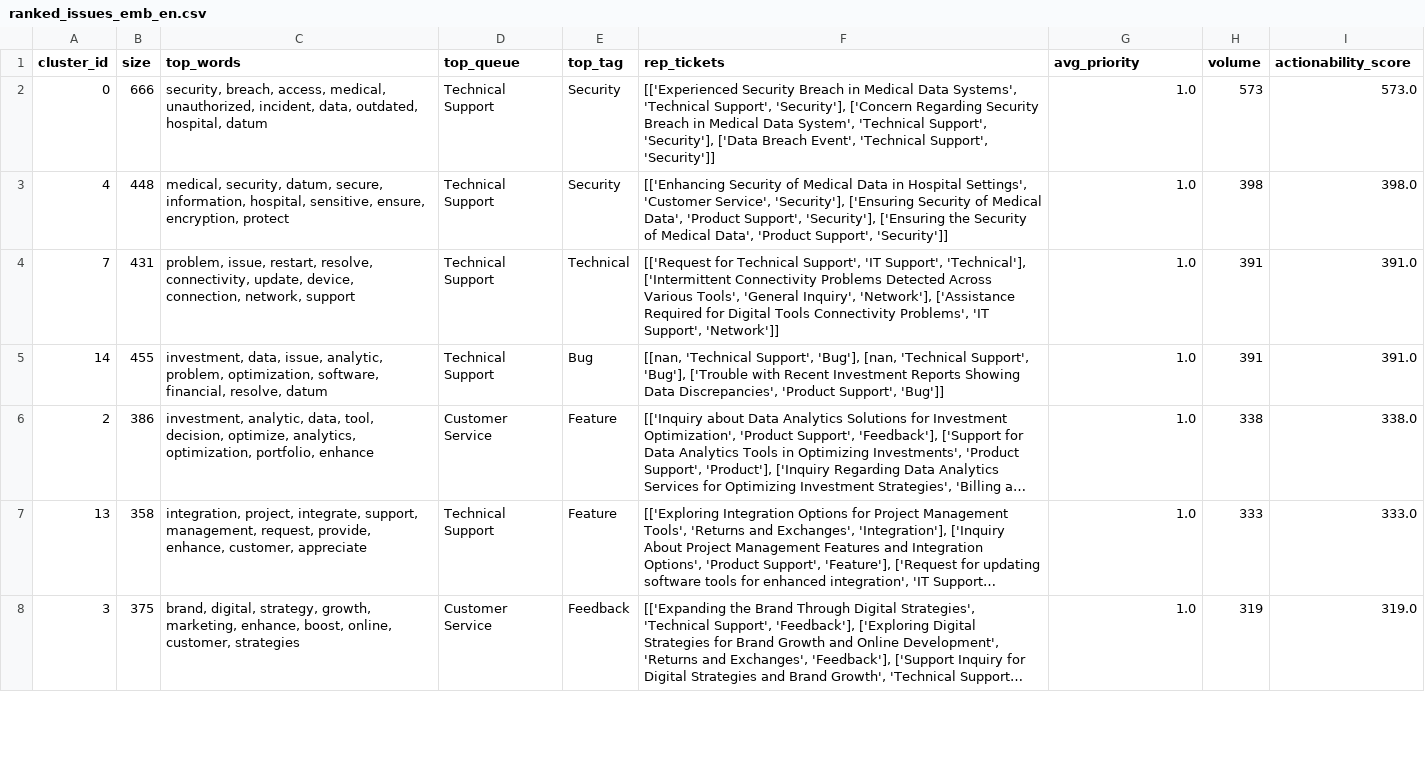
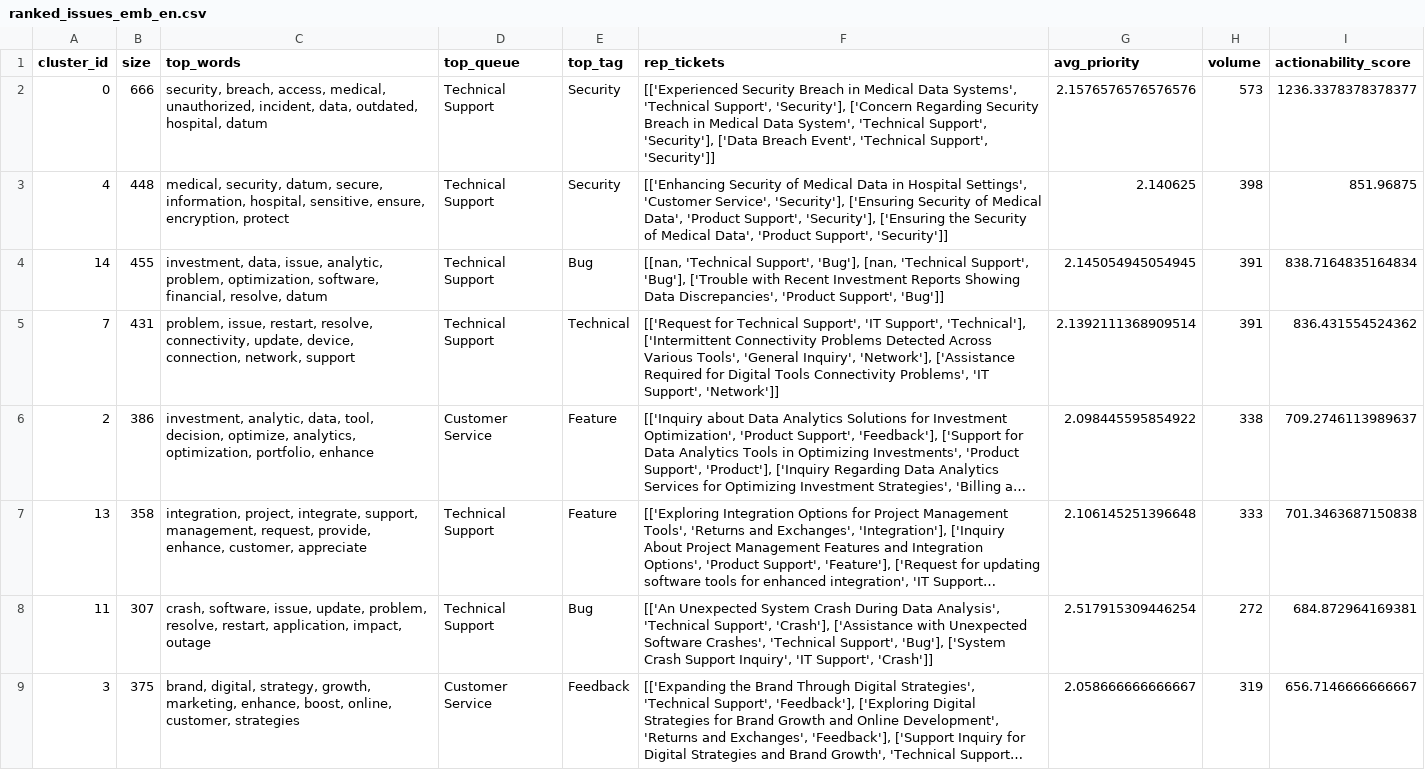
Before and after one commit to Sanskargade100/text-analytics-customer-feedback, a CSV file: results/analysis/ranked_issues_emb_en.csv, drawn as a sheet; only a part is shown; long unchanged cells end in …; removed rows and columns are numbered as before the commit, all else as after; the diff covers the shown part only; the diff names each change by its address in the sheet, - before the commit and + after, or states it on an @@ line.

```diff
--- a/results/analysis/ranked_issues_emb_en.csv
+++ b/results/analysis/ranked_issues_emb_en.csv
-G2 (avg_priority): 1.0
+G2 (avg_priority): 2.1576576576576576
-I2 (actionability_score): 573.0
+I2 (actionability_score): 1236.3378378378377
-G3 (avg_priority): 1.0
+G3 (avg_priority): 2.140625
-I3 (actionability_score): 398.0
+I3 (actionability_score): 851.96875
-row 4: 7 | 431 | problem, issue, restart, resolve, connectivity, update, device, connection, network, support | Technical Support | Technical | [['Request for Technical Support', 'IT Support', 'Technical'], ['Intermittent Connectivity Problems Detected Across Various Tools', 'General Inquiry', 'Network'], ['Assistance Required for Digital Tools Connectivity Problems', 'IT Support', 'Network']] | 1.0 | 391 | 391.0
-G4 (avg_priority): 1.0
+G4 (avg_priority): 2.145054945054945
-I4 (actionability_score): 391.0
+I4 (actionability_score): 838.7164835164834
+row 5: 7 | 431 | problem, issue, restart, resolve, connectivity, update, device, connection, network, support | Technical Support | Technical | [['Request for Technical Support', 'IT Support', 'Technical'], ['Intermittent Connectivity Problems Detected Across Various Tools', 'General Inquiry', 'Network'], ['Assistance Required for Digital Tools Connectivity Problems', 'IT Support', 'Network']] | 2.1392111368909514 | 391 | 836.431554524362
-G6 (avg_priority): 1.0
+G6 (avg_priority): 2.098445595854922
-I6 (actionability_score): 338.0
+I6 (actionability_score): 709.2746113989637
-G7 (avg_priority): 1.0
+G7 (avg_priority): 2.106145251396648
-I7 (actionability_score): 333.0
+I7 (actionability_score): 701.3463687150838
+row 8: 11 | 307 | crash, software, issue, update, problem, resolve, restart, application, impact, outage | Technical Support | Bug | [['An Unexpected System Crash During Data Analysis', 'Technical Support', 'Crash'], ['Assistance with Unexpected Software Crashes', 'Technical Support', 'Bug'], ['System Crash Support Inquiry', 'IT Support', 'Crash']] | 2.517915309446254 | 272 | 684.872964169381
-G9 (avg_priority): 1.0
+G9 (avg_priority): 2.058666666666667
-I9 (actionability_score): 319.0
+I9 (actionability_score): 656.7146666666667
```
Also changed, not shown: 1 added row, 2 removed rows and 12 edited cells elsewhere in this file, results/analysis/ranked_issues_bertopic_en.csv, results/analysis/ranked_issues_emb_de.csv, 8 other files.
